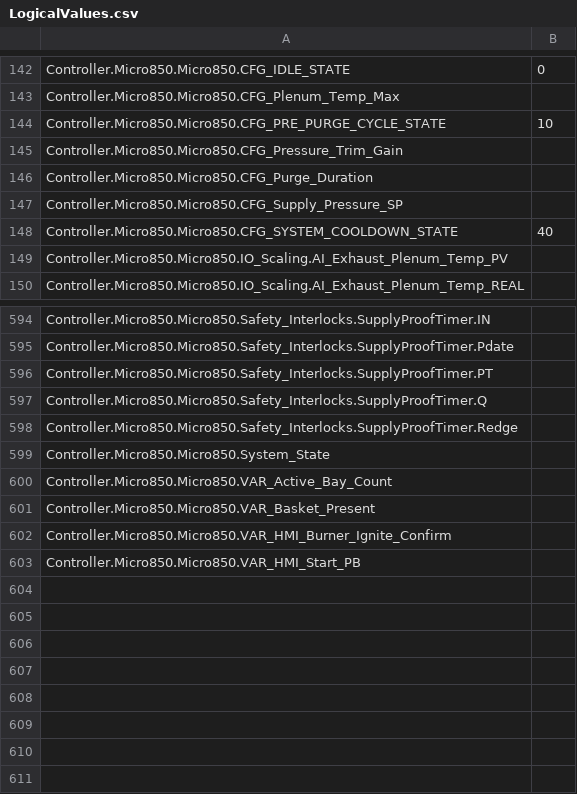
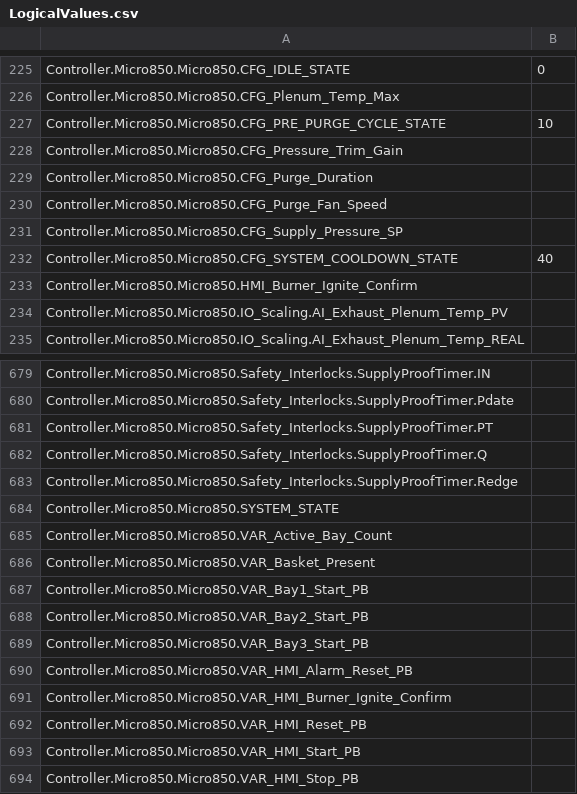
Before and after one commit to blacksword-guts/FCChicago, a CSV file: Controller/Controller/LogicalValues.csv, drawn as a sheet; only a part is shown, gaps mark what is left out; the diff covers the shown part only.

Commit message:
rough programming/logical outline of all states not PROD material but definitely DEV material

```diff
--- a/Controller/Controller/LogicalValues.csv
+++ b/Controller/Controller/LogicalValues.csv
@@ -146,4 +229,6 @@ Controller.Micro850.Micro850.CFG_Pressure_Trim_Gain,
 Controller.Micro850.Micro850.CFG_Purge_Duration,
+Controller.Micro850.Micro850.CFG_Purge_Fan_Speed,
 Controller.Micro850.Micro850.CFG_Supply_Pressure_SP,
 Controller.Micro850.Micro850.CFG_SYSTEM_COOLDOWN_STATE,40
+Controller.Micro850.Micro850.HMI_Burner_Ignite_Confirm,
 Controller.Micro850.Micro850.IO_Scaling.AI_Exhaust_Plenum_Temp_PV,
@@ -598,6 +683,12 @@ Controller.Micro850.Micro850.Safety_Interlocks.SupplyProofTimer.Q,
 Controller.Micro850.Micro850.Safety_Interlocks.SupplyProofTimer.Redge,
-Controller.Micro850.Micro850.System_State,
+Controller.Micro850.Micro850.SYSTEM_STATE,
 Controller.Micro850.Micro850.VAR_Active_Bay_Count,
 Controller.Micro850.Micro850.VAR_Basket_Present,
+Controller.Micro850.Micro850.VAR_Bay1_Start_PB,
+Controller.Micro850.Micro850.VAR_Bay2_Start_PB,
+Controller.Micro850.Micro850.VAR_Bay3_Start_PB,
+Controller.Micro850.Micro850.VAR_HMI_Alarm_Reset_PB,
 Controller.Micro850.Micro850.VAR_HMI_Burner_Ignite_Confirm,
+Controller.Micro850.Micro850.VAR_HMI_Reset_PB,
 Controller.Micro850.Micro850.VAR_HMI_Start_PB,
+Controller.Micro850.Micro850.VAR_HMI_Stop_PB,
```
Also changed, not shown: 83 added rows and 1 edited cell elsewhere in this file, 14 other files.
